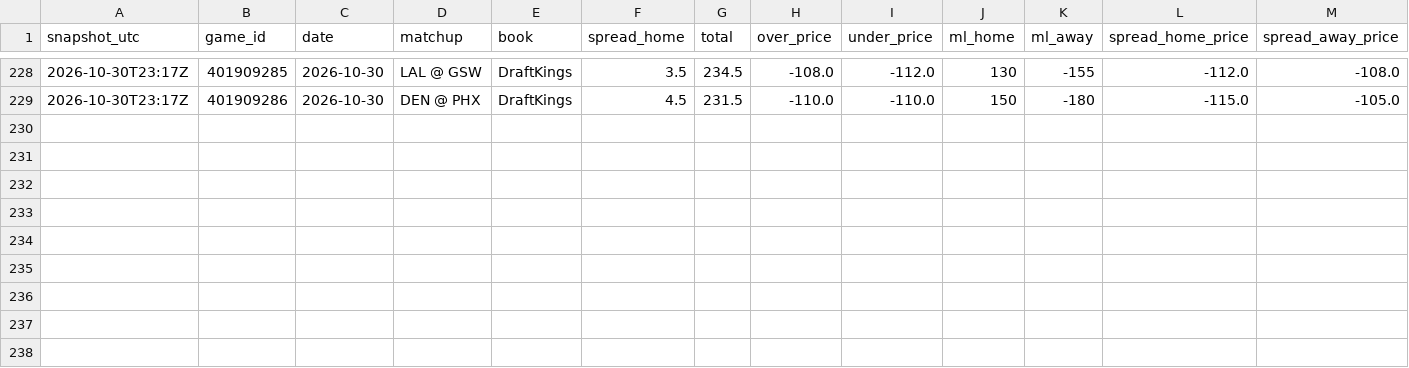
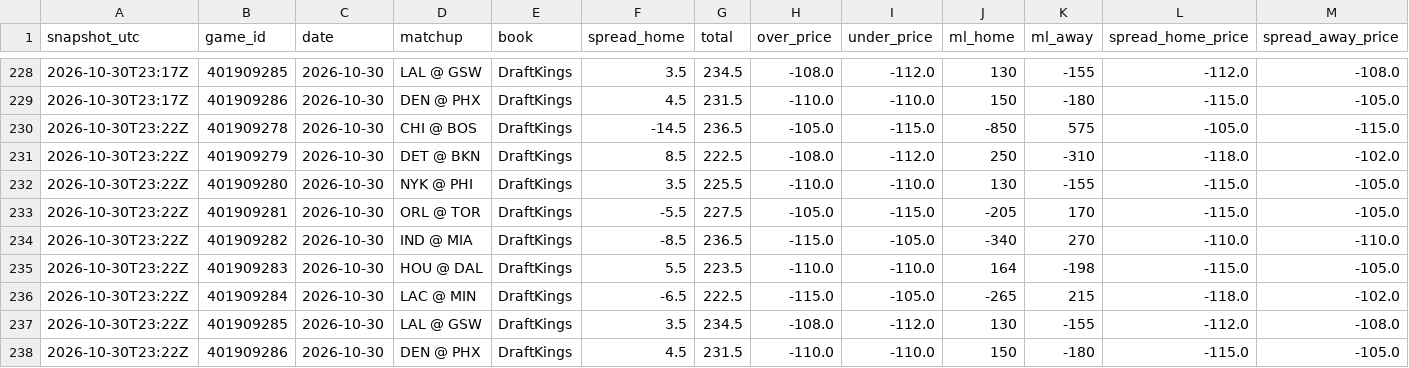
Before and after one commit to shreyaslamba2004-svg/NBA, a CSV file: logs/market/game_lines/2026-10-30.csv, drawn as a sheet; only a part is shown, gaps mark what is left out; rows hold the shown columns only; the diff names each change by its address in the sheet, - before the commit and + after, or states it on an @@ line.

```diff
--- a/logs/market/game_lines/2026-10-30.csv
+++ b/logs/market/game_lines/2026-10-30.csv
+row 230: 2026-10-30T23:22Z | 401909278 | 2026-10-30 | CHI @ BOS | DraftKings | -14.5 | 236.5 | -105.0 | -115.0 | -850 | 575 | -105.0 | -115.0
+row 231: 2026-10-30T23:22Z | 401909279 | 2026-10-30 | DET @ BKN | DraftKings | 8.5 | 222.5 | -108.0 | -112.0 | 250 | -310 | -118.0 | -102.0
+row 232: 2026-10-30T23:22Z | 401909280 | 2026-10-30 | NYK @ PHI | DraftKings | 3.5 | 225.5 | -110.0 | -110.0 | 130 | -155 | -115.0 | -105.0
+row 233: 2026-10-30T23:22Z | 401909281 | 2026-10-30 | ORL @ TOR | DraftKings | -5.5 | 227.5 | -105.0 | -115.0 | -205 | 170 | -115.0 | -105.0
+row 234: 2026-10-30T23:22Z | 401909282 | 2026-10-30 | IND @ MIA | DraftKings | -8.5 | 236.5 | -115.0 | -105.0 | -340 | 270 | -110.0 | -110.0
+row 235: 2026-10-30T23:22Z | 401909283 | 2026-10-30 | HOU @ DAL | DraftKings | 5.5 | 223.5 | -110.0 | -110.0 | 164 | -198 | -115.0 | -105.0
+row 236: 2026-10-30T23:22Z | 401909284 | 2026-10-30 | LAC @ MIN | DraftKings | -6.5 | 222.5 | -115.0 | -105.0 | -265 | 215 | -118.0 | -102.0
+row 237: 2026-10-30T23:22Z | 401909285 | 2026-10-30 | LAL @ GSW | DraftKings | 3.5 | 234.5 | -108.0 | -112.0 | 130 | -155 | -112.0 | -108.0
+row 238: 2026-10-30T23:22Z | 401909286 | 2026-10-30 | DEN @ PHX | DraftKings | 4.5 | 231.5 | -110.0 | -110.0 | 150 | -180 | -115.0 | -105.0
```
Also changed, not shown: logs/projections/2026-10-30_games.csv, output/2026-10-30/edges.csv, 15 other files.
